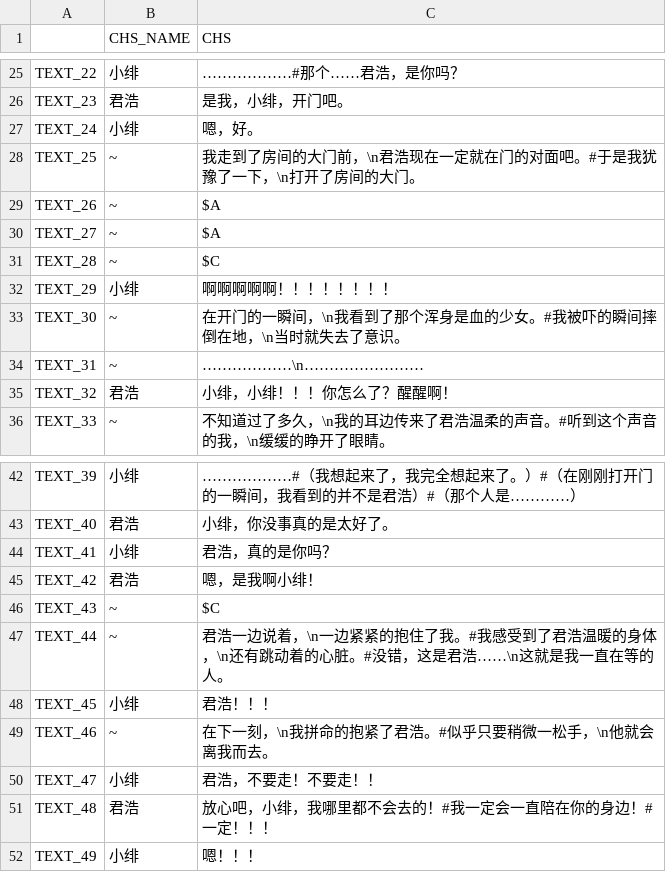
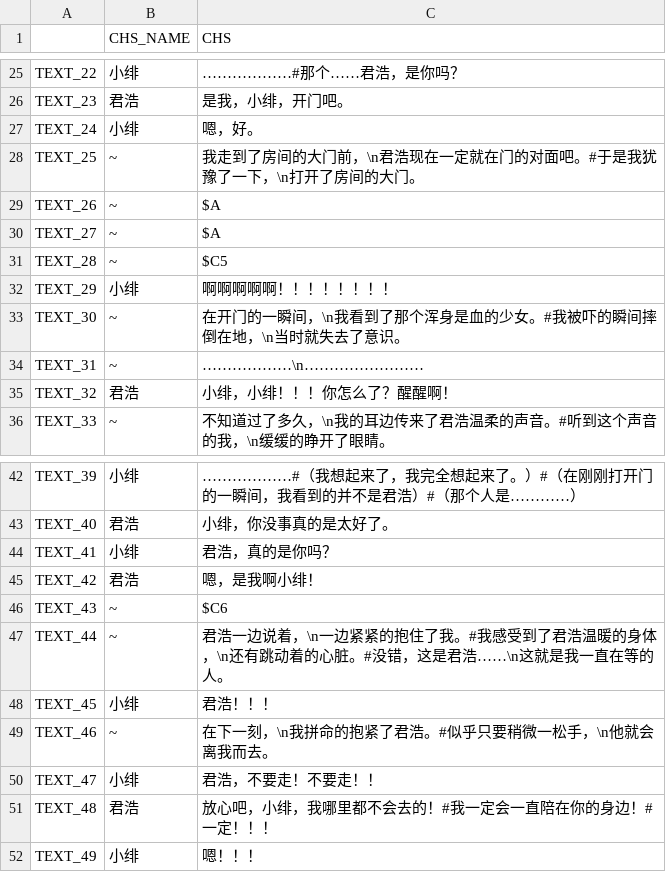
Before and after one commit to weimingtom/editable-editor-2, a CSV file: demos/galgame2/010/text.csv, drawn as a sheet; only a part is shown, gaps mark what is left out; the diff names each change by its address in the sheet, - before the commit and + after, or states it on an @@ line.

```diff
--- a/demos/galgame2/010/text.csv
+++ b/demos/galgame2/010/text.csv
-C31 (CHS): $C
+C31 (CHS): $C5
-C46 (CHS): $C
+C46 (CHS): $C6
```
Also changed, not shown: demos/galgame2/003/text.csv, demos/galgame2/009/text.csv, 8 other files.
